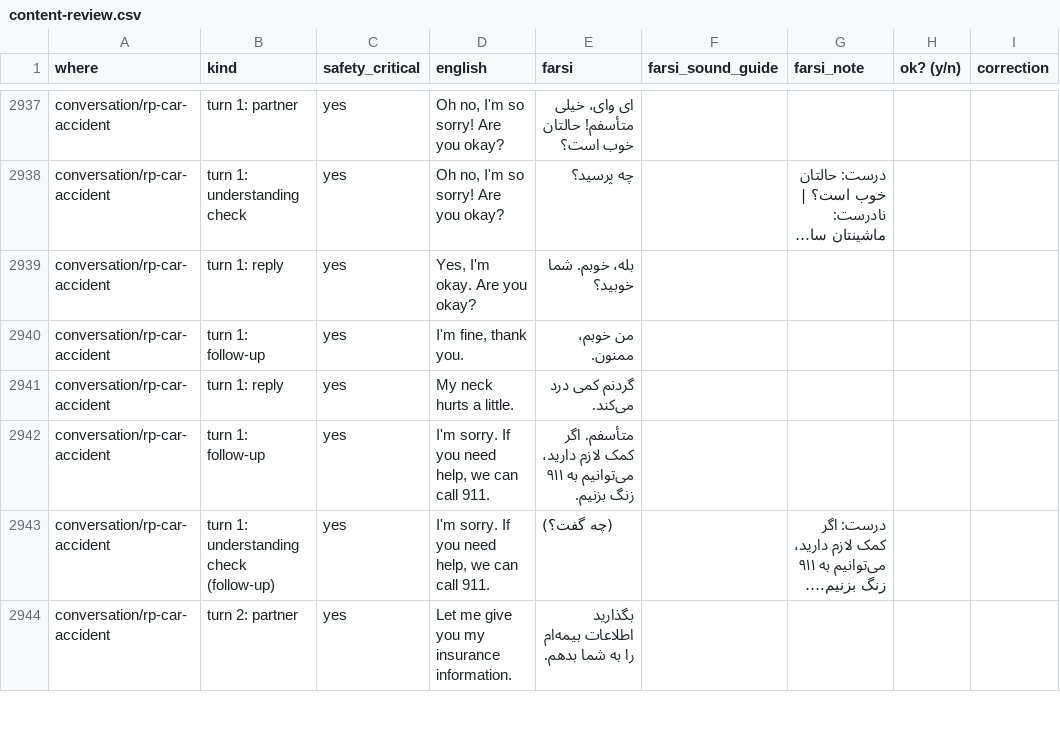
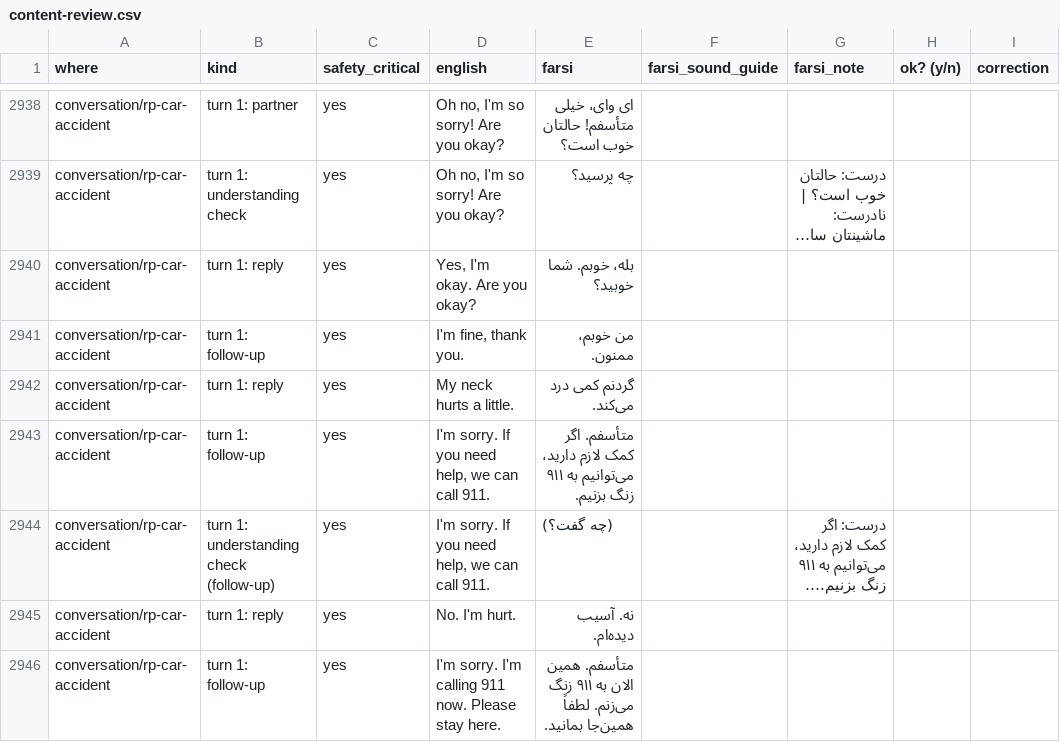
Before and after one commit to hcharkhgard-main/english-for-senior-farsi-speakers, a CSV file: review/content-review.csv, drawn as a sheet; only a part is shown, gaps mark what is left out; the shorter side is filled out with more unchanged rows; long unchanged cells end in …; the diff covers the shown part only; the diff names each change by its address in the sheet, - before the commit and + after, or states it on an @@ line.

```diff
--- a/review/content-review.csv
+++ b/review/content-review.csv
+row 2945: conversation/rp-car-accident | turn 1: reply | yes | No. I'm hurt. | نه. آسیب دیده‌ام.
+row 2946: conversation/rp-car-accident | turn 1: follow-up | yes | I'm sorry. I'm calling 911 now. Please stay here. | متأسفم. همین الان به ۹۱۱ زنگ می‌زنم. لطفاً همین‌جا بمانید.
```
Also changed, not shown: 15 added rows and 14 edited cells elsewhere in this file, 40 other files.
